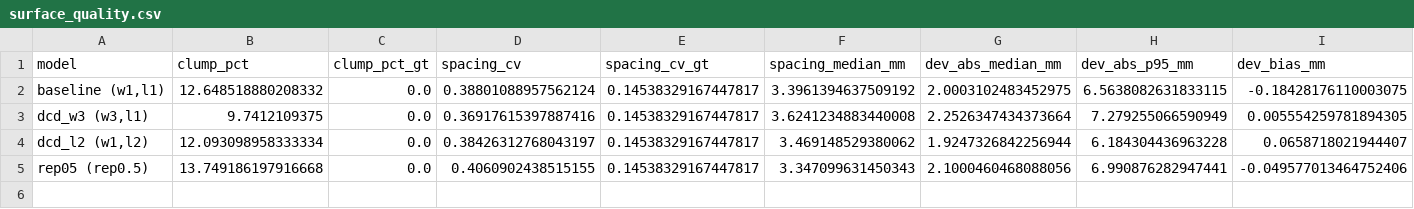
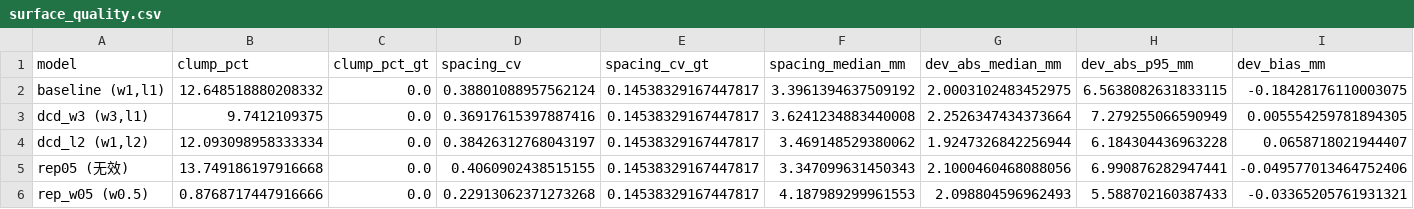
Before and after one commit to e2656987684-dot/comp0190-organ-completion, a CSV file: experiments_log/surface_quality.csv, drawn as a sheet; only a part is shown; rows hold the shown columns only; the diff names each change by its address in the sheet, - before the commit and + after, or states it on an @@ line.

```diff
--- a/experiments_log/surface_quality.csv
+++ b/experiments_log/surface_quality.csv
-A5 (model): rep05 (rep0.5)
+A5 (model): rep05 (无效)
+row 6: rep_w05 (w0.5) | 0.8768717447916666 | 0.0 | 0.22913062371273268 | 0.14538329167447817 | 4.187989299961553 | 2.098804596962493 | 5.588702160387433 | -0.03365205761931321
```
Also changed, not shown: 6 other files.
